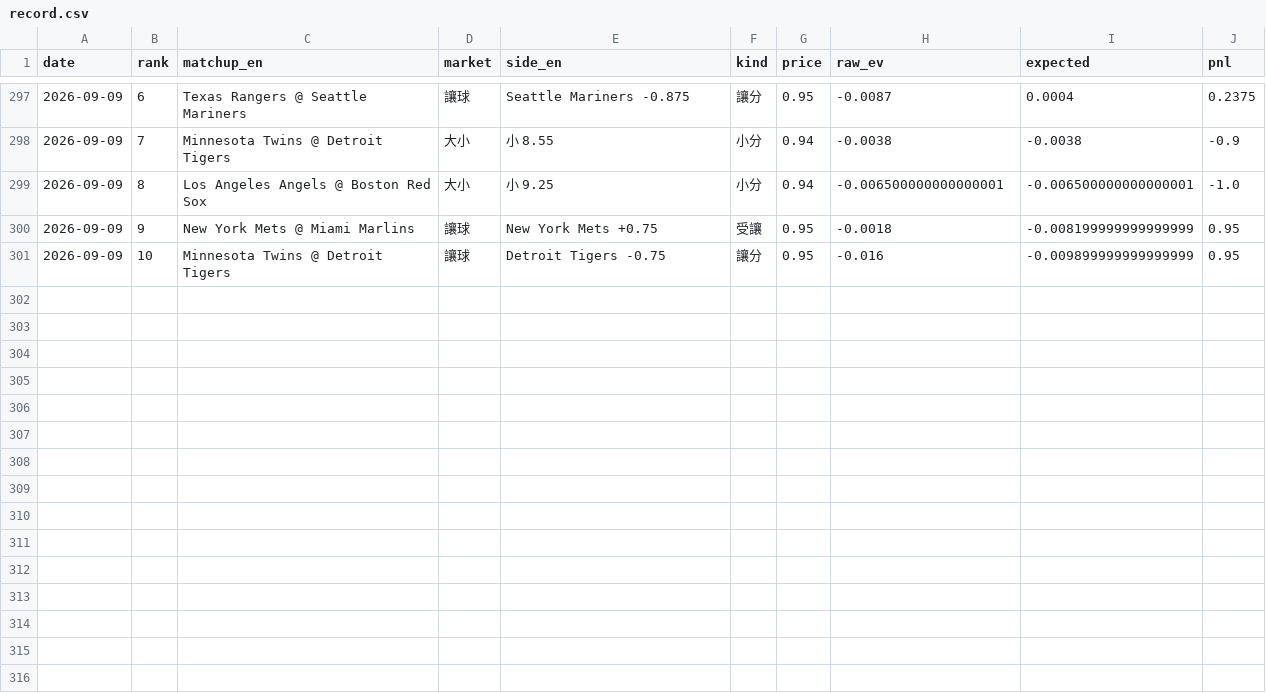
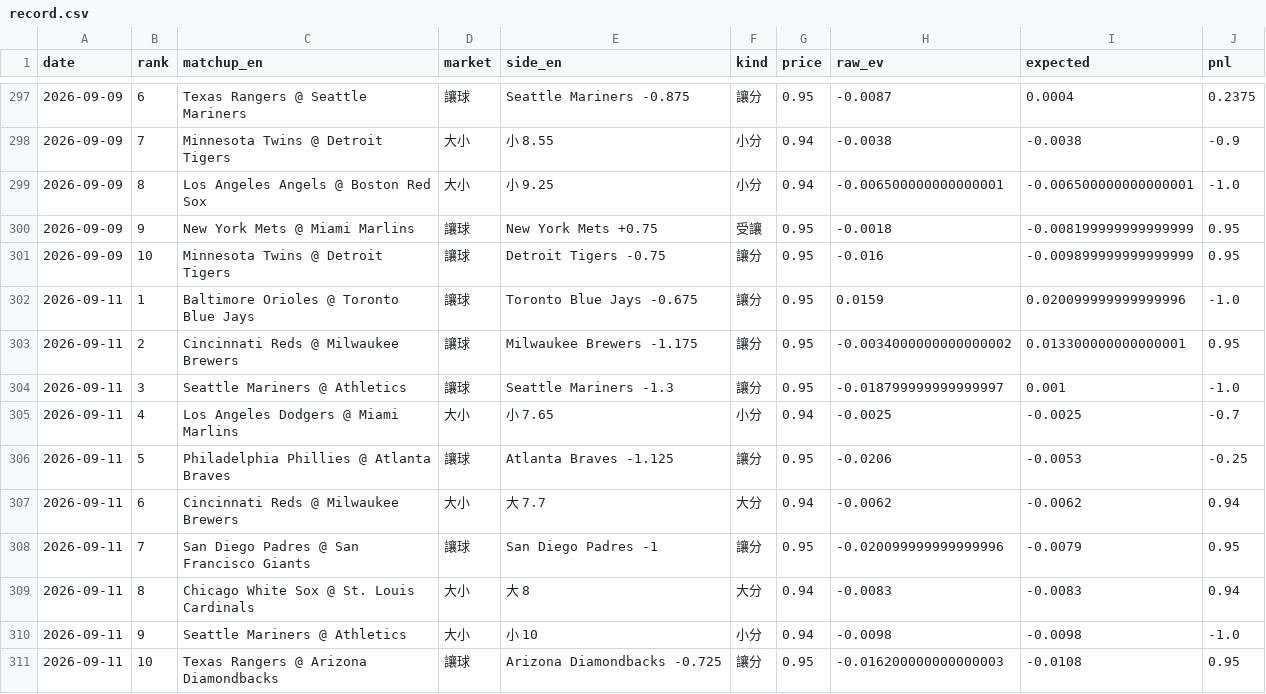
Before and after one commit to GizzyJeans/MLB, a CSV file: data/record.csv, drawn as a sheet; only a part is shown, gaps mark what is left out.

```diff
--- a/data/record.csv
+++ b/data/record.csv
@@ -301 +301,11 @@ date,rank,matchup_en,market,side_en,kind,price,raw_ev,expected,pnl
 2026-09-09,10,Minnesota Twins @ Detroit Tigers,讓球,Detroit Tigers -0.75,讓分,0.95,-0.016,-0.009899999999999999,0.95
+2026-09-11,1,Baltimore Orioles @ Toronto Blue Jays,讓球,Toronto Blue Jays -0.675,讓分,0.95,0.0159,0.020099999999999996,-1.0
+2026-09-11,2,Cincinnati Reds @ Milwaukee Brewers,讓球,Milwaukee Brewers -1.175,讓分,0.95,-0.0034000000000000002,0.013300000000000001,0.95
+2026-09-11,3,Seattle Mariners @ Athletics,讓球,Seattle Mariners -1.3,讓分,0.95,-0.018799999999999997,0.001,-1.0
+2026-09-11,4,Los Angeles Dodgers @ Miami Marlins,大小,小 7.65,小分,0.94,-0.0025,-0.0025,-0.7
+2026-09-11,5,Philadelphia Phillies @ Atlanta Braves,讓球,Atlanta Braves -1.125,讓分,0.95,-0.0206,-0.0053,-0.25
+2026-09-11,6,Cincinnati Reds @ Milwaukee Brewers,大小,大 7.7,大分,0.94,-0.0062,-0.0062,0.94
+2026-09-11,7,San Diego Padres @ San Francisco Giants,讓球,San Diego Padres -1,讓分,0.95,-0.020099999999999996,-0.0079,0.95
+2026-09-11,8,Chicago White Sox @ St. Louis Cardinals,大小,大 8,大分,0.94,-0.0083,-0.0083,0.94
+2026-09-11,9,Seattle Mariners @ Athletics,大小,小 10,小分,0.94,-0.0098,-0.0098,-1.0
+2026-09-11,10,Texas Rangers @ Arizona Diamondbacks,讓球,Arizona Diamondbacks -0.725,讓分,0.95,-0.016200000000000003,-0.0108,0.95
```
Also changed, not shown: 2 other files.
